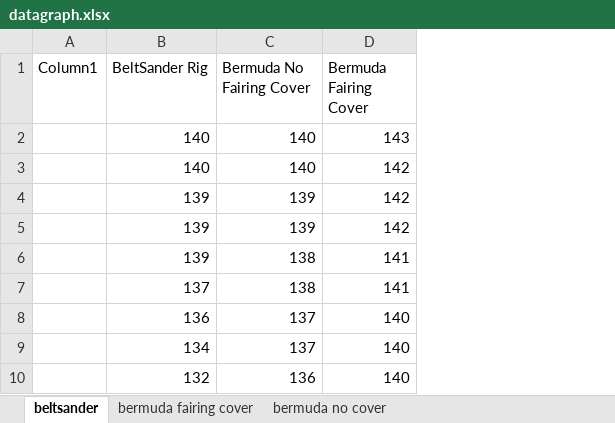
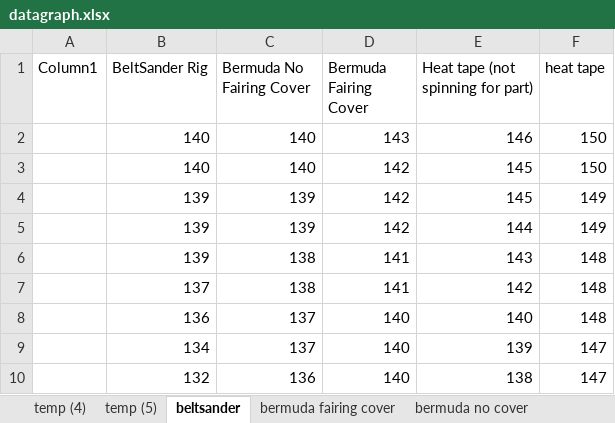
Before and after one commit to g-wimmer/Buggy-Wheel-Temp, an Excel workbook: datagraph.xlsx, sheet beltsander, drawn as a sheet; only a part is shown; values as stored, in another font and other column widths than the file's, no borders; charts and pictures and table styles not drawn; the diff names each change by its address in the sheet, - before the commit and + after, or states it on an @@ line.

```diff
--- a/datagraph.xlsx (sheet beltsander)
+++ b/datagraph.xlsx (sheet beltsander)
+sheet tab: temp (4)
+sheet tab: temp (5)
+column E, rows 1-10: Heat tape (not spinning for part) | 146 | 145 | 145 | 144 | 143 | 142 | 140 | 139 | 138
+column F (heat tape), rows 2-10: 150 | 150 | 149 | 149 | 148 | 148 | 148 | 147 | 147
```
Also changed, not shown: charts or pictures, 5 other files.
